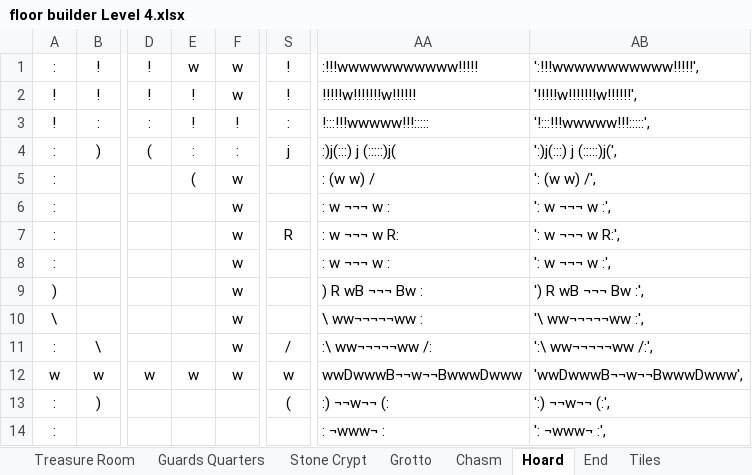
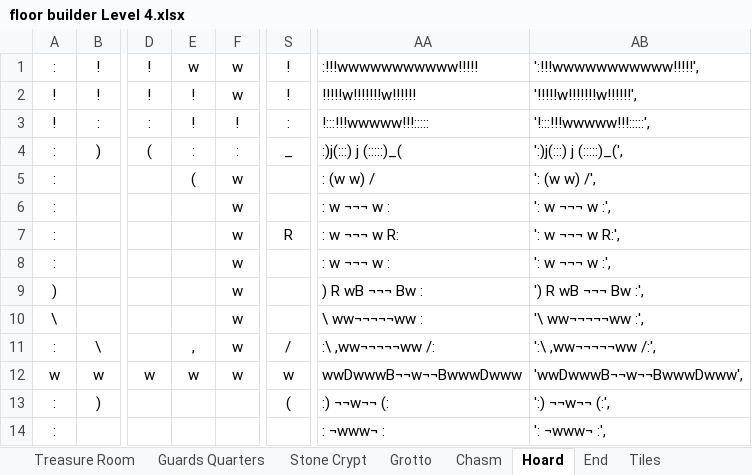
Before and after one commit to kwoolter/Tower2, an Excel workbook: game_template/model/data/floor builder Level 4.xlsx, sheet Hoard, drawn as a sheet; only a part is shown, gaps mark what is left out; values as stored, in another font and other column widths than the file's, no borders; conditional formats not drawn; the diff names each change by its address in the sheet, - before the commit and + after, or states it on an @@ line.

```diff
--- a/game_template/model/data/floor builder Level 4.xlsx (sheet Hoard)
+++ b/game_template/model/data/floor builder Level 4.xlsx (sheet Hoard)
-S4: j
+S4: _
-AA4: :)j(:::) j (:::::)j(
+AA4: :)j(:::) j (:::::)_(
-AB4: ':)j(:::) j (:::::)j(',
+AB4: ':)j(:::) j (:::::)_(',
-E11: (empty)
+E11: ,
-AA11: :\ ww¬¬¬¬¬ww /:
+AA11: :\ ,ww¬¬¬¬¬ww /:
-AB11: ':\ ww¬¬¬¬¬ww /:',
+AB11: ':\ ,ww¬¬¬¬¬ww /:',
```
Also changed, not shown: sheet Chasm, 6 other files.
